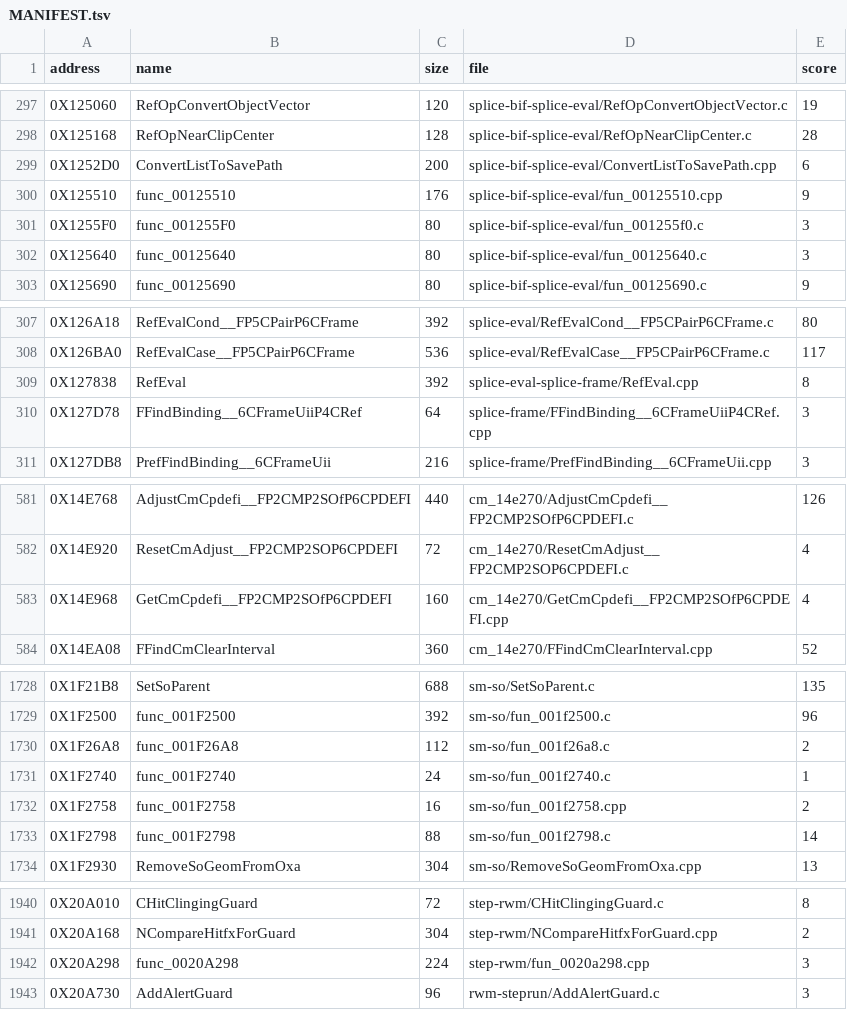
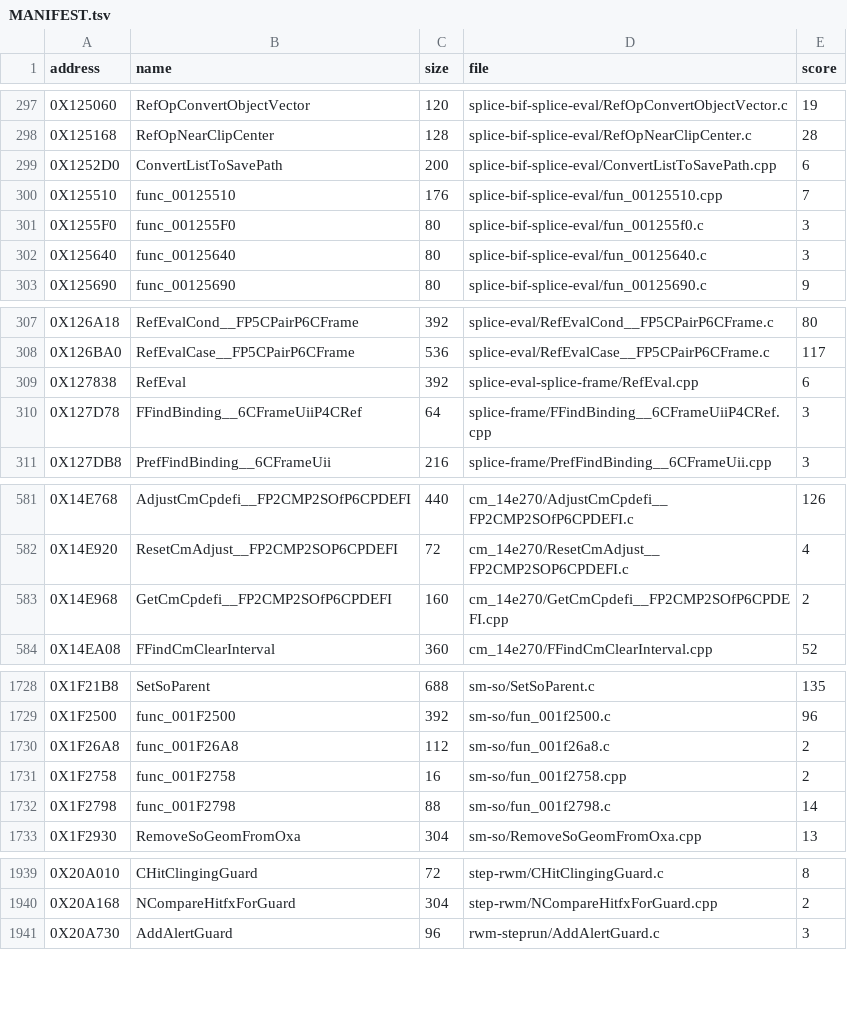
Before and after one commit to Blightwidow/rogue-byte, a TSV file: nonmatching/MANIFEST.tsv, drawn as a sheet; only a part is shown, gaps mark what is left out; the diff covers the shown part only.

```diff
--- a/nonmatching/MANIFEST.tsv
+++ b/nonmatching/MANIFEST.tsv
@@ -299,3 +299,3 @@ address	name	size	file	score
 0X1252D0	ConvertListToSavePath	200	splice-bif-splice-eval/ConvertListToSavePath.cpp	6
-0X125510	func_00125510	176	splice-bif-splice-eval/fun_00125510.cpp	9
+0X125510	func_00125510	176	splice-bif-splice-eval/fun_00125510.cpp	7
 0X1255F0	func_001255F0	80	splice-bif-splice-eval/fun_001255f0.c	3
@@ -308,3 +308,3 @@ address	name	size	file	score
 0X126BA0	RefEvalCase__FP5CPairP6CFrame	536	splice-eval/RefEvalCase__FP5CPairP6CFrame.c	117
-0X127838	RefEval	392	splice-eval-splice-frame/RefEval.cpp	8
+0X127838	RefEval	392	splice-eval-splice-frame/RefEval.cpp	6
 0X127D78	FFindBinding__6CFrameUiiP4CRef	64	splice-frame/FFindBinding__6CFrameUiiP4CRef.cpp	3
@@ -582,3 +582,3 @@ address	name	size	file	score
 0X14E920	ResetCmAdjust__FP2CMP2SOP6CPDEFI	72	cm_14e270/ResetCmAdjust__FP2CMP2SOP6CPDEFI.c	4
-0X14E968	GetCmCpdefi__FP2CMP2SOfP6CPDEFI	160	cm_14e270/GetCmCpdefi__FP2CMP2SOfP6CPDEFI.cpp	4
+0X14E968	GetCmCpdefi__FP2CMP2SOfP6CPDEFI	160	cm_14e270/GetCmCpdefi__FP2CMP2SOfP6CPDEFI.cpp	2
 0X14EA08	FFindCmClearInterval	360	cm_14e270/FFindCmClearInterval.cpp	52
@@ -1730,3 +1730,2 @@ address	name	size	file	score
 0X1F26A8	func_001F26A8	112	sm-so/fun_001f26a8.c	2
-0X1F2740	func_001F2740	24	sm-so/fun_001f2740.c	1
 0X1F2758	func_001F2758	16	sm-so/fun_001f2758.cpp	2
@@ -1941,3 +1940,2 @@ address	name	size	file	score
 0X20A168	NCompareHitfxForGuard	304	step-rwm/NCompareHitfxForGuard.cpp	2
-0X20A298	func_0020A298	224	step-rwm/fun_0020a298.cpp	3
 0X20A730	AddAlertGuard	96	rwm-steprun/AddAlertGuard.c	3
```
Also changed, not shown: 1 edited cell elsewhere in this file, src/MANIFEST.tsv, 18 other files.
